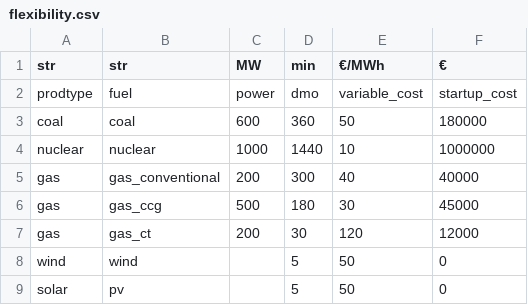
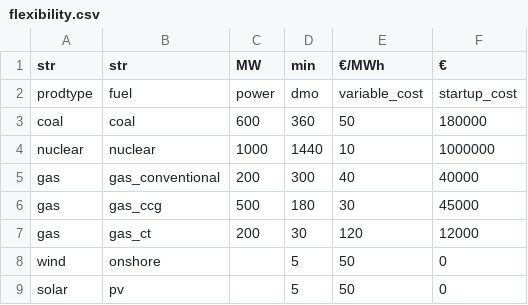
Before and after one commit to eleonore-kaplan/pscopf, a CSV file: 5buses_wind/flexibility.csv, drawn as a sheet.

```diff
--- a/5buses_wind/flexibility.csv
+++ b/5buses_wind/flexibility.csv
@@ -7,3 +7,3 @@ gas;gas_ccg;500;180;30;45000
 gas;gas_ct;200;30;120;12000
-wind;wind;;5;50;0
+wind;onshore;;5;50;0
 solar;pv;;5;50;0
```
Also changed, not shown: 1 other file.
